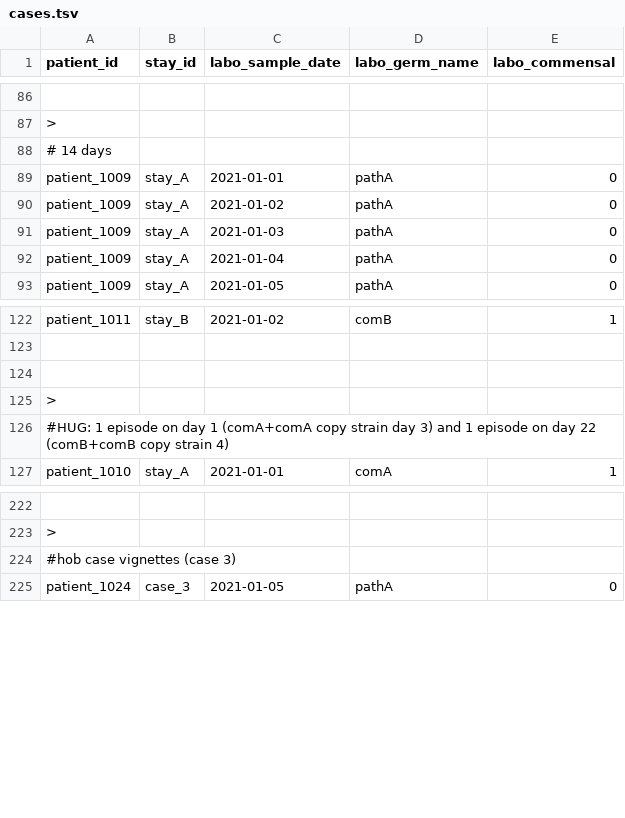
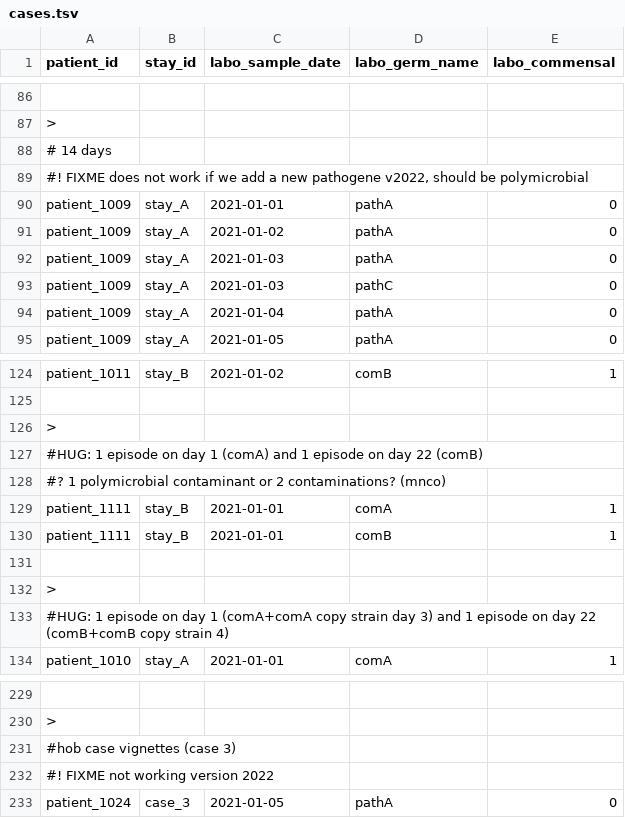
Before and after one commit to ddtxra/hob, a TSV file: static/cases.tsv, drawn as a sheet; only a part is shown, gaps mark what is left out; the diff names each change by its address in the sheet, - before the commit and + after, or states it on an @@ line.

Commit message:
adding cases

```diff
--- a/static/cases.tsv
+++ b/static/cases.tsv
+row 89: #! FIXME does not work if we add a new pathogene v2022, should be polymicrobial
+row 93: patient_1009 | stay_A | 2021-01-03 | pathC | 0
+row 126: >
+row 127: #HUG: 1 episode on day 1 (comA) and 1 episode on day 22 (comB)
+row 128: #? 1 polymicrobial contaminant or 2 contaminations? (mnco)
+row 129: patient_1111 | stay_B | 2021-01-01 | comA | 1
+row 130: patient_1111 | stay_B | 2021-01-01 | comB | 1
+row 232: #! FIXME not working version 2022
```
Also changed, not shown: 3 other files.
